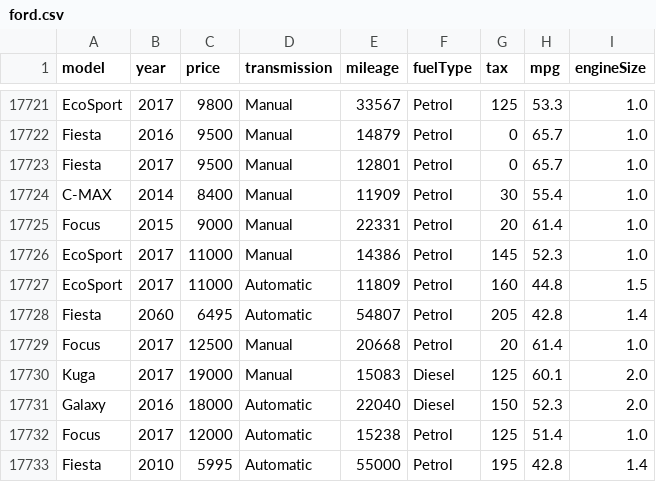
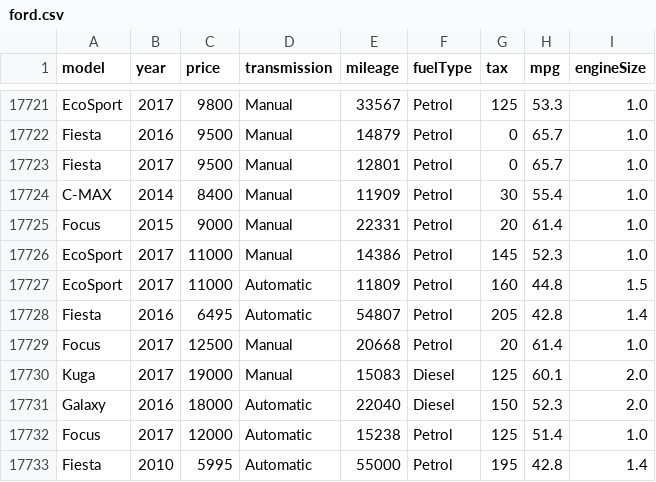
Before and after one commit to Cristoobahh/My-Repository, a CSV file: ford.csv, drawn as a sheet; only a part is shown, gaps mark what is left out.

Commit message:
Update ford.csv

```diff
--- a/ford.csv
+++ b/ford.csv
@@ -17727,3 +17727,3 @@ model,year,price,transmission,mileage,fuelType,tax,mpg,engineSize
  EcoSport,2017,11000,Automatic,11809,Petrol,160,44.8,1.5
- Fiesta,2060,6495,Automatic,54807,Petrol,205,42.8,1.4
+ Fiesta,2016,6495,Automatic,54807,Petrol,205,42.8,1.4
  Focus,2017,12500,Manual,20668,Petrol,20,61.4,1.0
```
